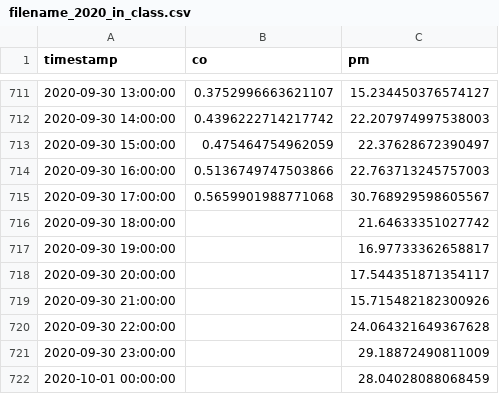
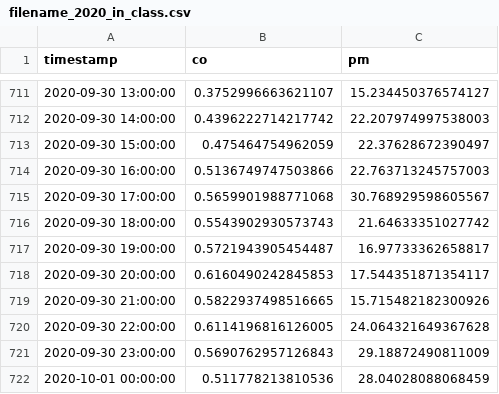
Before and after one commit to wintera71/BEACO2N-Modules, a CSV file: Lesson 3: Wildfires/CSVs/filename_2020_in_class.csv, drawn as a sheet; only a part is shown, gaps mark what is left out.

Commit message:
Add files via upload

```diff
--- a/Lesson 3: Wildfires/CSVs/filename_2020_in_class.csv
+++ b/Lesson 3: Wildfires/CSVs/filename_2020_in_class.csv
@@ -715,8 +715,8 @@ timestamp,co,pm
 2020-09-30 17:00:00,0.5659901988771068,30.768929598605567
-2020-09-30 18:00:00,,21.64633351027742
-2020-09-30 19:00:00,,16.97733362658817
-2020-09-30 20:00:00,,17.544351871354117
-2020-09-30 21:00:00,,15.715482182300926
-2020-09-30 22:00:00,,24.064321649367628
-2020-09-30 23:00:00,,29.18872490811009
-2020-10-01 00:00:00,,28.04028088068459
+2020-09-30 18:00:00,0.5543902930573743,21.64633351027742
+2020-09-30 19:00:00,0.5721943905454487,16.97733362658817
+2020-09-30 20:00:00,0.6160490242845853,17.544351871354117
+2020-09-30 21:00:00,0.5822937498516665,15.715482182300926
+2020-09-30 22:00:00,0.6114196816126005,24.064321649367628
+2020-09-30 23:00:00,0.5690762957126843,29.18872490811009
+2020-10-01 00:00:00,0.511778213810536,28.04028088068459
```
